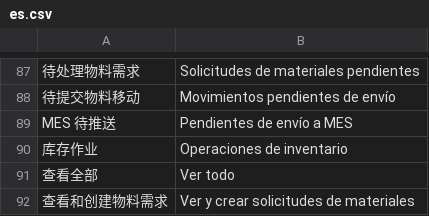
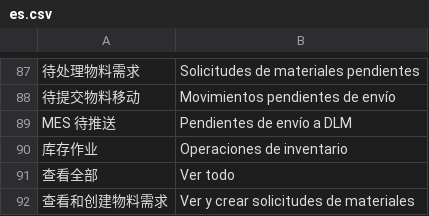
Before and after one commit to yueweiit/deeplinkerp-mobile_operations, a CSV file: mobile_operations/translations/es.csv, drawn as a sheet; only a part is shown, gaps mark what is left out.

Commit message:
perf(mobile): 按权限聚合首页统计并统一 MES 待推送筛选
背景：
移动首页原先以无界列表读取当前用户可见的全部物料需求和物料移动，再在 Python 中逐条分类。单据量增长后，查询传输和应用内存开销会持续增加。原 MES 待推送数字也可能包含不符合 DLM 发料条件的单据，且提醒卡片未进入对应筛选列表。

修改内容：
- 使用 Frappe Query Builder 在数据库中聚合物料需求和物料移动的统计，保留按用户与语言区分的 15 秒缓存及原返回结构。
- 新增 status=mes_pending 列表筛选，与首页计数复用同一条件：已提交、DLM 支持的发料类型、公司启用集成、单一有效 MES 来源需求以及尚未标记 Pushed。
- 对 MariaDB 上的来源、类型和状态比较使用区分大小写的表达式，维持原 Python 分类语义；显式需求来源优先于历史编号前缀。
- 详情推送按钮按同样的业务前提和 Stock Entry 写权限显示；首页提醒直达草稿或待推送筛选，返回列表时保留状态。
- 修正西语中“MES 待推送”的目标系统名称，并增加权限、分类边界及计数/列表一致性的集成测试。

验证：
- dev.localhost: mobile_operations.test_inventory_summary 通过（3 项）。
- 非管理员账号的待推送计数与筛选列表总数一致。
- Python 编译、node --check 与 git diff --check 通过。

交付边界：
仅提交本地 App 代码；未推送或部署。尚未进行手机浏览器验收和大数据量压测。

```diff
--- a/mobile_operations/translations/es.csv
+++ b/mobile_operations/translations/es.csv
@@ -88,3 +88,3 @@
 "待提交物料移动","Movimientos pendientes de envío"
-"MES 待推送","Pendientes de envío a MES"
+"MES 待推送","Pendientes de envío a DLM"
 "库存作业","Operaciones de inventario"
```
Also changed, not shown: 3 other files.
